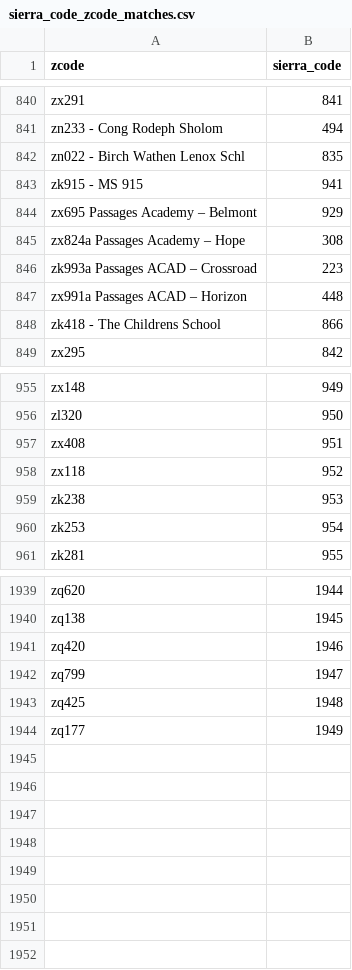
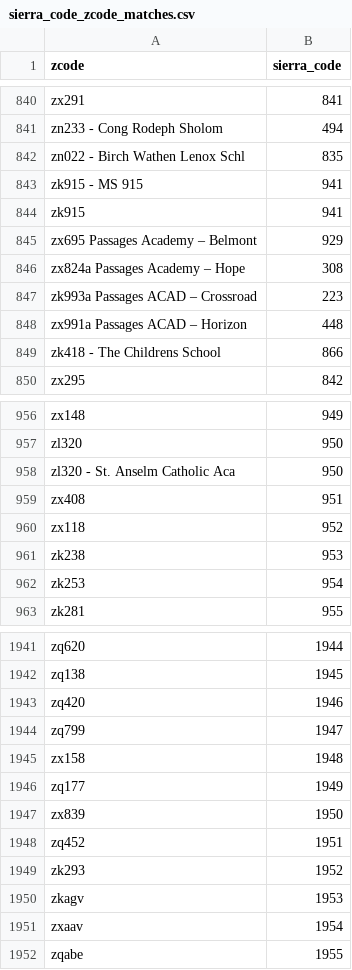
Before and after one commit to NYPL/MyLibraryNYCApp, a CSV file: data/public/sierra_code_zcode_matches.csv, drawn as a sheet; only a part is shown, gaps mark what is left out.

```diff
--- a/data/public/sierra_code_zcode_matches.csv
+++ b/data/public/sierra_code_zcode_matches.csv
@@ -843,2 +843,3 @@ zn022 - Birch Wathen Lenox Schl,835
 zk915 - MS 915,941
+zk915,941
 zx695 Passages Academy – Belmont,929
@@ -956,2 +957,3 @@ zx148,949
 zl320,950
+zl320 - St. Anselm Catholic Aca,950
 zx408,951
@@ -1942,3 +1944,9 @@ zq420,1946
 zq799,1947
-zq425,1948
+zx158,1948
 zq177,1949
+zx839,1950
+zq452,1951
+zk293,1952
+zkagv,1953
+zxaav,1954
+zqabe,1955
```
Also changed, not shown: data/public/Nov_2020_New_Schools.csv.
